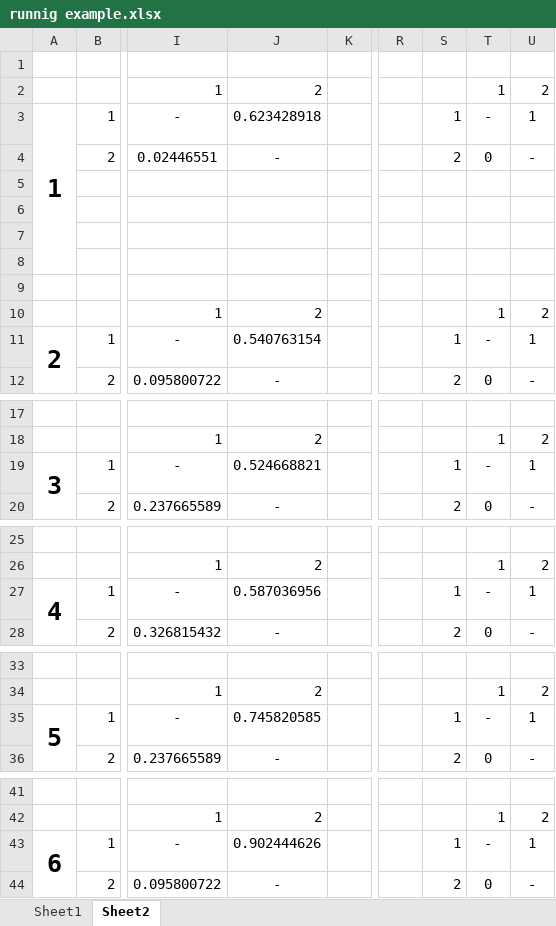
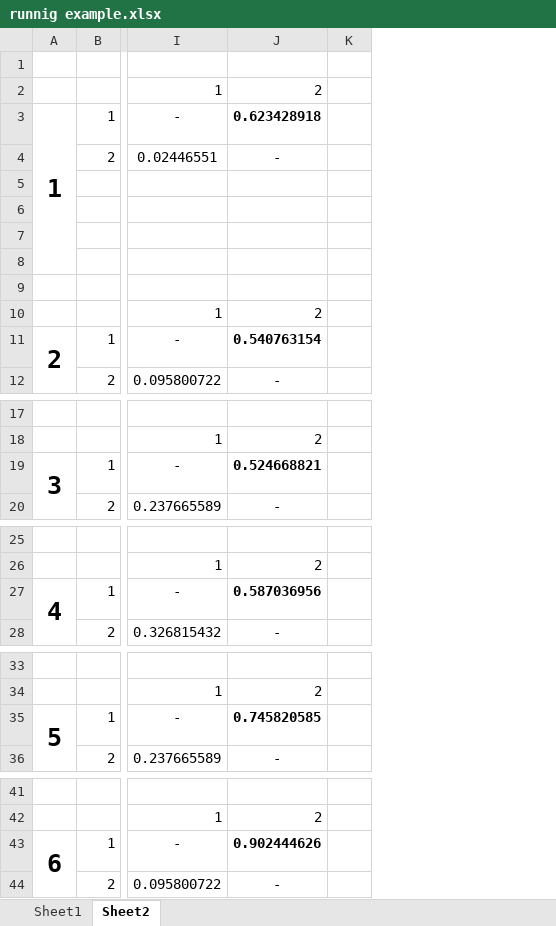
Before and after one commit to halbersb/nsLGL-based-LPCC, an Excel workbook: runnig example.xlsx, sheet Sheet2, drawn as a sheet; only a part is shown, gaps mark what is left out; values as stored, in another font and other column widths than the file's, no borders; the diff covers the shown part only; the diff names each change by its address in the sheet, - before the commit and + after, or states it on an @@ line.

Commit message:
Update runnig example.xlsx

```diff
--- a/runnig example.xlsx (sheet Sheet2)
+++ b/runnig example.xlsx (sheet Sheet2)
-column R, empty
-column S, rows 3-12: 1 | 2 |  |  |  |  |  |  | 1 | 2; rows 19-20: 1 | 2; rows 27-28: 1 | 2; rows 35-36: 1 | 2; rows 43-44: 1 | 2
-column T, rows 2-12: 1 | - | 0 |  |  |  |  |  | 1 | - | 0; rows 18-20: 1 | - | 0; rows 26-28: 1 | - | 0; rows 34-36: 1 | - | 0; rows 42-44: 1 | - | 0
-column U, rows 2-12: 2 | 1 | - |  |  |  |  |  | 2 | 1 | -; rows 18-20: 2 | 1 | -; rows 26-28: 2 | 1 | -; rows 34-36: 2 | 1 | -; rows 42-44: 2 | 1 | -
-J3 bold: off
+J3 bold: on
-J11 bold: off
+J11 bold: on
-J19 bold: off
+J19 bold: on
-J27 bold: off
+J27 bold: on
-J35 bold: off
+J35 bold: on
-J43 bold: off
+J43 bold: on
```
Also changed, not shown: cell formats elsewhere in this sheet.
